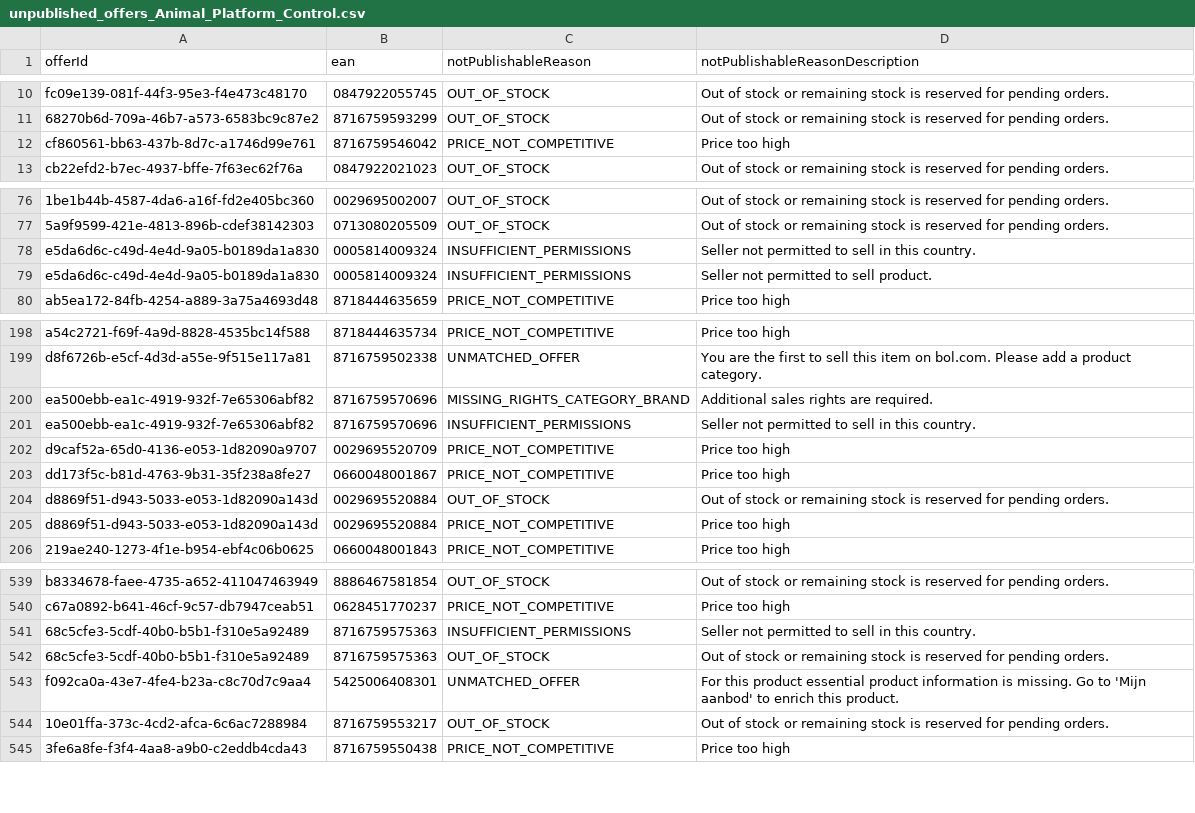
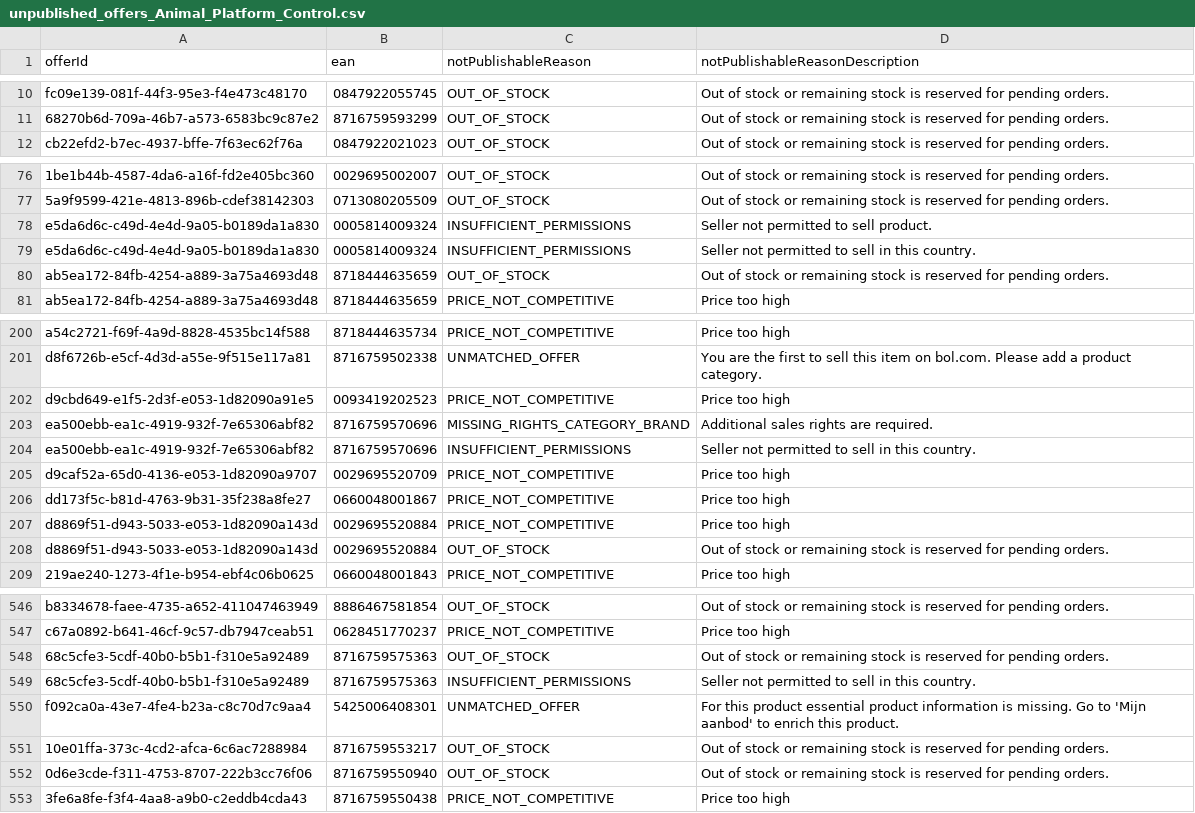
Before and after one commit to semjanssen98/unpublished_offers, a CSV file: unpublished_offers_Animal_Platform_Control.csv, drawn as a sheet; only a part is shown, gaps mark what is left out; removed rows and columns are numbered as before the commit, all else as after; the diff covers the shown part only; the diff names each change by its address in the sheet, - before the commit and + after, or states it on an @@ line.

Commit message:
Update CSV files

```diff
--- a/unpublished_offers_Animal_Platform_Control.csv
+++ b/unpublished_offers_Animal_Platform_Control.csv
-row 12: cf860561-bb63-437b-8d7c-a1746d99e761 | 8716759546042 | PRICE_NOT_COMPETITIVE | Price too high
@@ row 79 moved to row 78: e5da6d6c-c49d-4e4d-9a05-b0189da1a830 @@
+row 80: ab5ea172-84fb-4254-a889-3a75a4693d48 | 8718444635659 | OUT_OF_STOCK | Out of stock or remaining stock is reserved for pending orders.
+row 202: d9cbd649-e1f5-2d3f-e053-1d82090a91e5 | 0093419202523 | PRICE_NOT_COMPETITIVE | Price too high
@@ row 205 moved to row 207: d8869f51-d943-5033-e053-1d82090a143d @@
@@ row 542 moved to row 548: 68c5cfe3-5cdf-40b0-b5b1-f310e5a92489 @@
+row 552: 0d6e3cde-f311-4753-8707-222b3cc76f06 | 8716759550940 | OUT_OF_STOCK | Out of stock or remaining stock is reserved for pending orders.
```
Also changed, not shown: 7 added rows and 28 moved rows elsewhere in this file.
